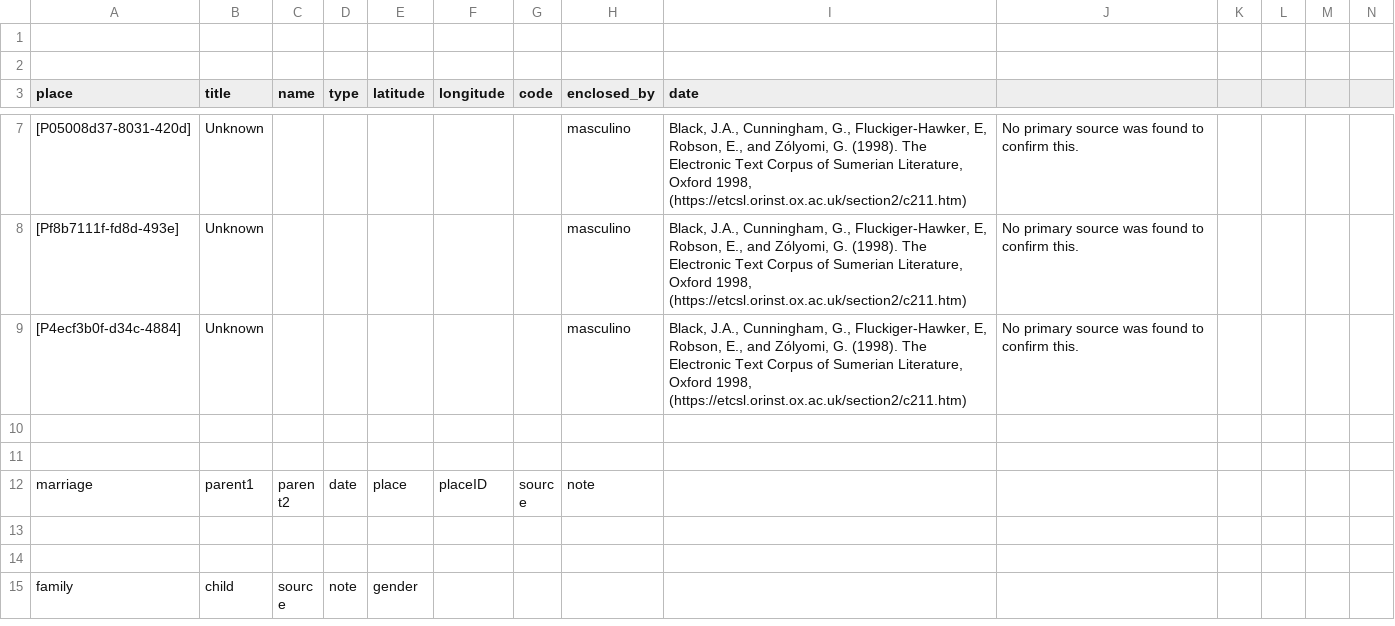
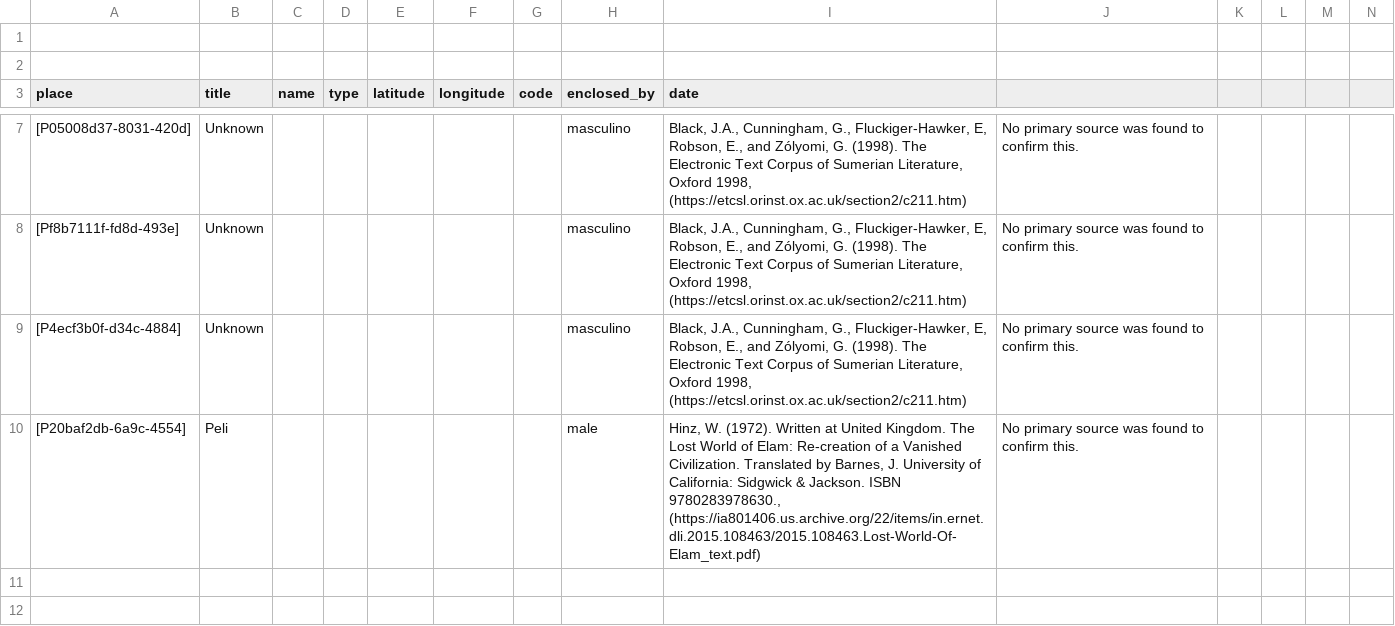
Before and after one commit to historytracers/historytracers, a CSV file: csv/25634853-9132-45fa-a6d9-3285e16922e8_en-US.csv, drawn as a sheet; only a part is shown, gaps mark what is left out; the shorter side is filled out with more unchanged rows; rows hold the shown columns only; the diff names each change by its address in the sheet, - before the commit and + after, or states it on an @@ line.

```diff
--- a/csv/25634853-9132-45fa-a6d9-3285e16922e8_en-US.csv
+++ b/csv/25634853-9132-45fa-a6d9-3285e16922e8_en-US.csv
+row 10: [P20baf2db-6a9c-4554] | Peli |  |  |  |  |  | male | Hinz, W. (1972). Written at United Kingdom. The Lost World of Elam: Re-creation of a Vanished Civilization. Translated by Barnes, J. University of California: Sidgwick & Jackson. ISBN 9780283978630., (https://ia801406.us.archive.org/22/items/in.ernet.dli.2015.108463/2015.108463.Lost-World-Of-Elam_text.pdf) | No primary source was found to confirm this.
```
Also changed, not shown: csv/25634853-9132-45fa-a6d9-3285e16922e8_es-ES.csv, csv/25634853-9132-45fa-a6d9-3285e16922e8_pt-BR.csv, 10 other files.
